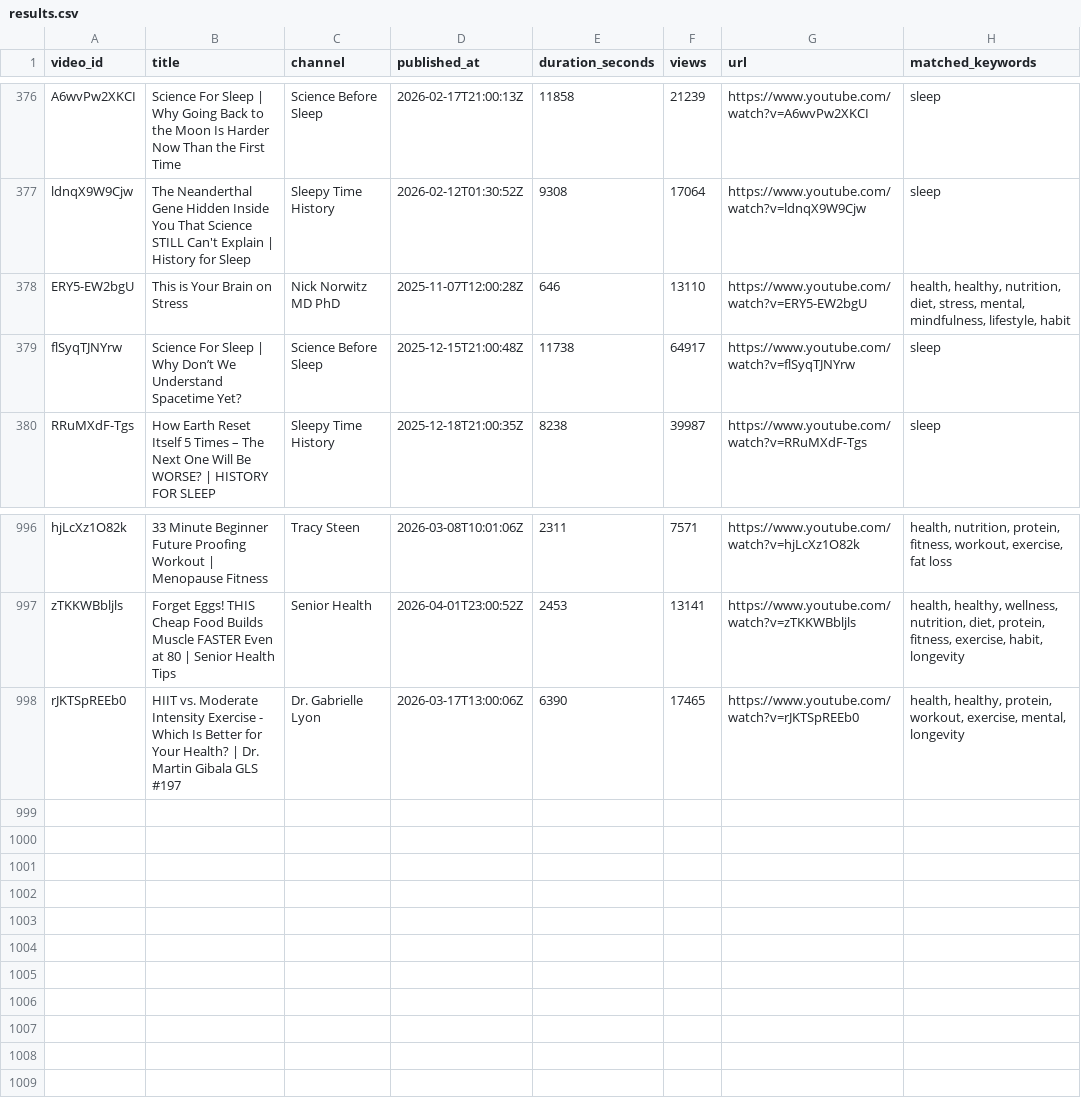
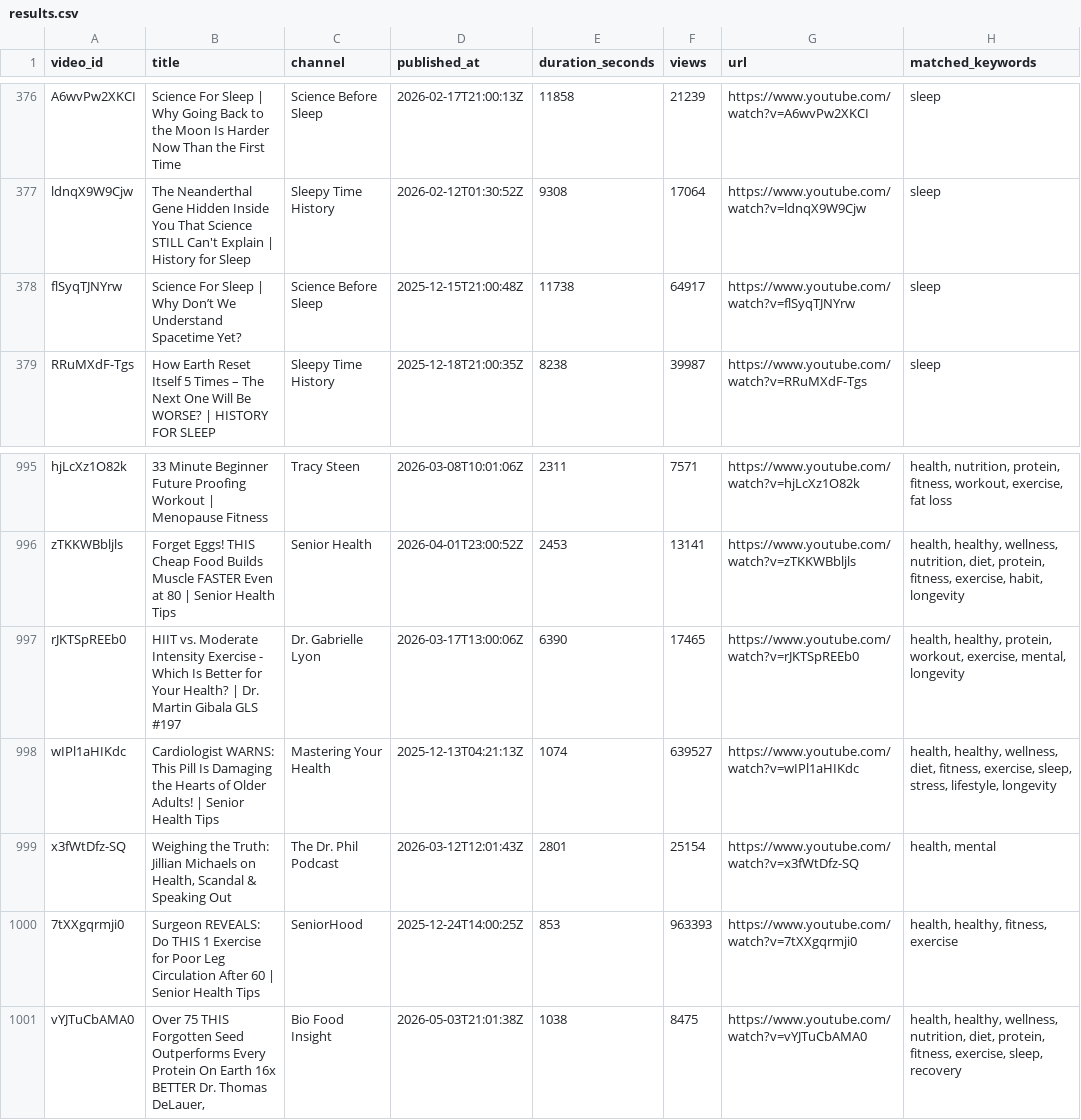
Before and after one commit to Vtxbye/YouTube-Intelligence-Platform, a CSV file: yt-health-agent/data/results.csv, drawn as a sheet; only a part is shown, gaps mark what is left out; removed rows and columns are numbered as before the commit, all else as after; the diff names each change by its address in the sheet, - before the commit and + after, or states it on an @@ line.

Commit message:
Auto-commit data from VM at 2026-05-08 14:00:01

```diff
--- a/yt-health-agent/data/results.csv
+++ b/yt-health-agent/data/results.csv
-row 378: ERY5-EW2bgU | This is Your Brain on Stress | Nick Norwitz MD PhD | 2025-11-07T12:00:28Z | 646 | 13110 | https://www.youtube.com/watch?v=ERY5-EW2bgU | health, healthy, nutrition, diet, stress, mental, mindfulness, lifestyle, habit
+row 998: wIPl1aHIKdc | Cardiologist WARNS: This Pill Is Damaging the Hearts of Older Adults! | Senior Health Tips | Mastering Your Health | 2025-12-13T04:21:13Z | 1074 | 639527 | https://www.youtube.com/watch?v=wIPl1aHIKdc | health, healthy, wellness, diet, fitness, exercise, sleep, stress, lifestyle, longevity
+row 999: x3fWtDfz-SQ | Weighing the Truth: Jillian Michaels on Health, Scandal & Speaking Out | The Dr. Phil Podcast | 2026-03-12T12:01:43Z | 2801 | 25154 | https://www.youtube.com/watch?v=x3fWtDfz-SQ | health, mental
+row 1000: 7tXXgqrmji0 | Surgeon REVEALS: Do THIS 1 Exercise for Poor Leg Circulation After 60 | Senior Health Tips | SeniorHood | 2025-12-24T14:00:25Z | 853 | 963393 | https://www.youtube.com/watch?v=7tXXgqrmji0 | health, healthy, fitness, exercise
+row 1001: vYJTuCbAMA0 | Over 75 THIS Forgotten Seed Outperforms Every Protein On Earth 16x BETTER Dr. Thomas DeLauer, | Bio Food Insight | 2026-05-03T21:01:38Z | 1038 | 8475 | https://www.youtube.com/watch?v=vYJTuCbAMA0 | health, healthy, wellness, nutrition, diet, protein, fitness, exercise, sleep, recovery
```
Also changed, not shown: 6 other files.
